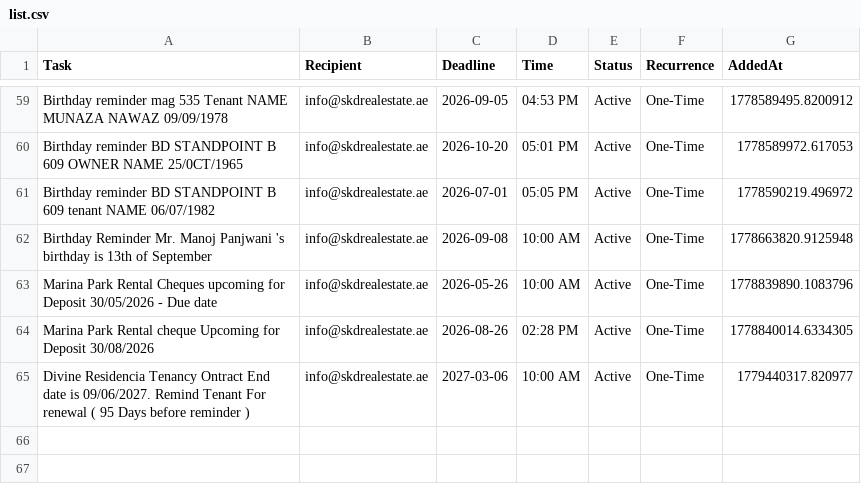
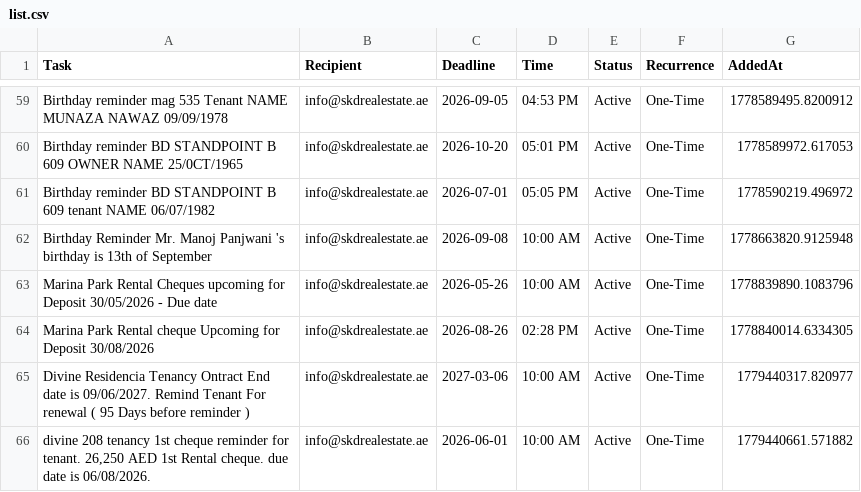
Before and after one commit to skdrealestate10-hash/my-real-estate-reminders, a CSV file: list.csv, drawn as a sheet; only a part is shown, gaps mark what is left out.

Commit message:
SKD System: Update Memory

```diff
--- a/list.csv
+++ b/list.csv
@@ -65 +65,2 @@ Marina Park Rental cheque Upcoming for Deposit 30/08/2026,info@skdrealestate.ae,
 Divine Residencia Tenancy Ontract End date is 09/06/2027.   Remind Tenant For renewal ( 95 Days before reminder ),info@skdrealestate.ae,2027-03-06,10:00 AM,Active,One-Time,1779440317.820977
+"divine 208 tenancy 1st cheque reminder for tenant.  26,250 AED 1st Rental cheque. due date is 06/08/2026.",info@skdrealestate.ae,2026-06-01,10:00 AM,Active,One-Time,1779440661.571882
```
